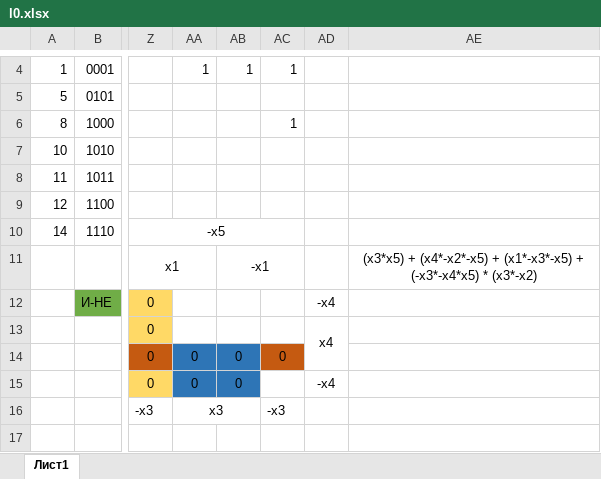
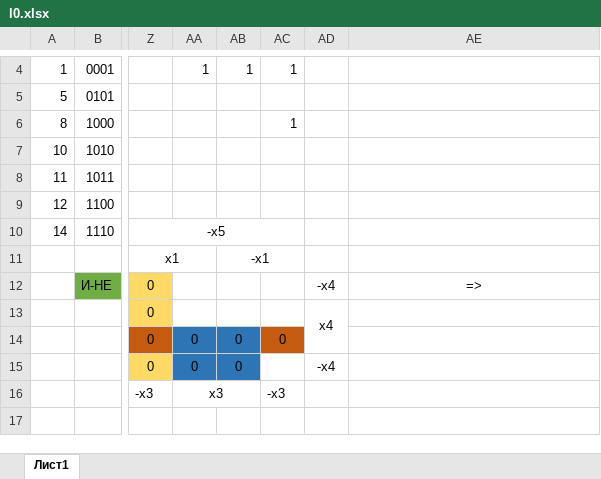
Before and after one commit to Dynchikkk/InstituteRep, an Excel workbook: semester_4/TeoriyaAvtomatov/lab0/l0.xlsx, sheet Лист1, drawn as a sheet; only a part is shown, gaps mark what is left out; values as stored, in another font and other column widths than the file's, no borders; charts and pictures not drawn; the diff names each change by its address in the sheet, - before the commit and + after, or states it on an @@ line.

```diff
--- a/semester_4/TeoriyaAvtomatov/lab0/l0.xlsx (sheet Лист1)
+++ b/semester_4/TeoriyaAvtomatov/lab0/l0.xlsx (sheet Лист1)
-AE11: (x3*x5) + (x4*-x2*-x5) + (x1*-x3*-x5) + (-x3*-x4*x5) * (x3*-x2)
+AE11: (empty)
-AE12: (empty)
+AE12: =>
```
Also changed, not shown: charts or pictures, 18 other files.
